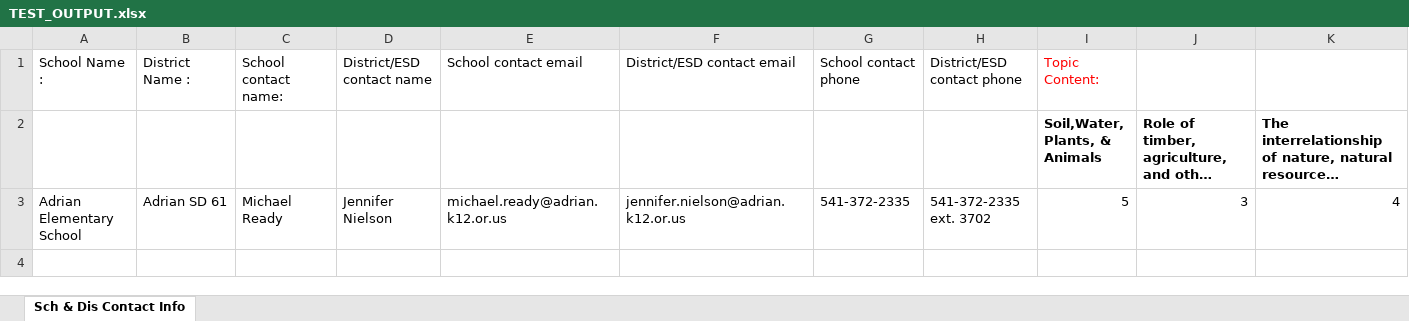
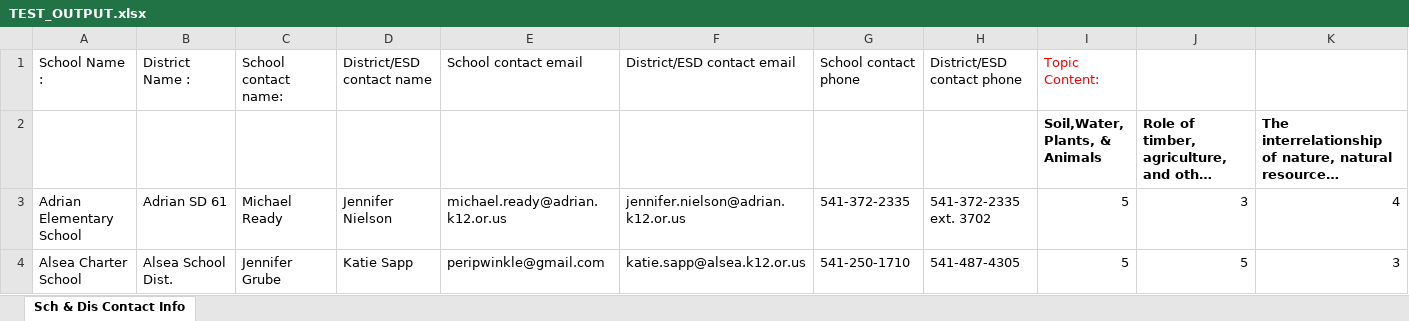
Before and after one commit to kotharan/qualtrics_data_py, an Excel workbook: SummerWork/TEST_OUTPUT.xlsx, sheet Sch & Dis Contact Info, drawn as a sheet; only a part is shown; long unchanged cells end in …; values as stored, in another font and other column widths than the file's, no borders; rows hold the shown columns only; the diff names each change by its address in the sheet, - before the commit and + after, or states it on an @@ line.

Commit message:
Result

```diff
--- a/SummerWork/TEST_OUTPUT.xlsx (sheet Sch & Dis Contact Info)
+++ b/SummerWork/TEST_OUTPUT.xlsx (sheet Sch & Dis Contact Info)
+row 4: Alsea Charter School | Alsea School Dist. | Jennifer Grube | Katie Sapp | peripwinkle@gmail.com | katie.sapp@alsea.k12.or.us | 541-250-1710 | 541-487-4305 | 5 | 5 | 3
```
